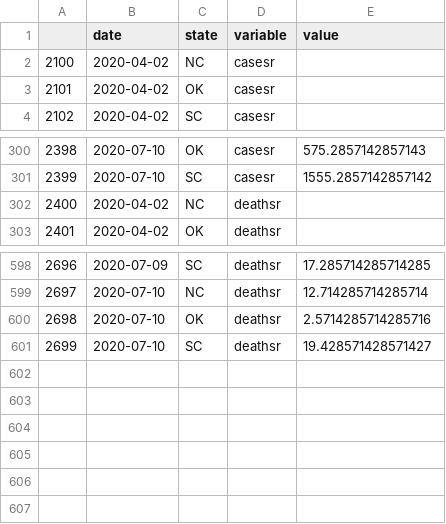
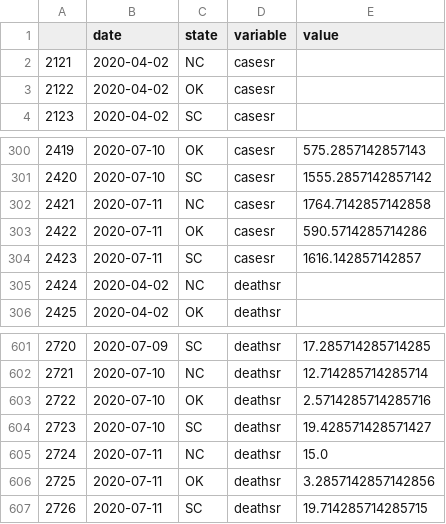
Before and after one commit to pitosalas/covid-old, a CSV file: mydata.csv, drawn as a sheet; only a part is shown, gaps mark what is left out; the diff names each change by its address in the sheet, - before the commit and + after, or states it on an @@ line.

```diff
--- a/mydata.csv
+++ b/mydata.csv
@@ column A renumbered between rows 2 and 604 @@
+row 302: 2421 | 2020-07-11 | NC | casesr | 1764.7142857142858
+row 303: 2422 | 2020-07-11 | OK | casesr | 590.5714285714286
+row 304: 2423 | 2020-07-11 | SC | casesr | 1616.142857142857
+row 605: 2724 | 2020-07-11 | NC | deathsr | 15.0
+row 606: 2725 | 2020-07-11 | OK | deathsr | 3.2857142857142856
+row 607: 2726 | 2020-07-11 | SC | deathsr | 19.714285714285715
```
Also changed, not shown: 5 other files.
